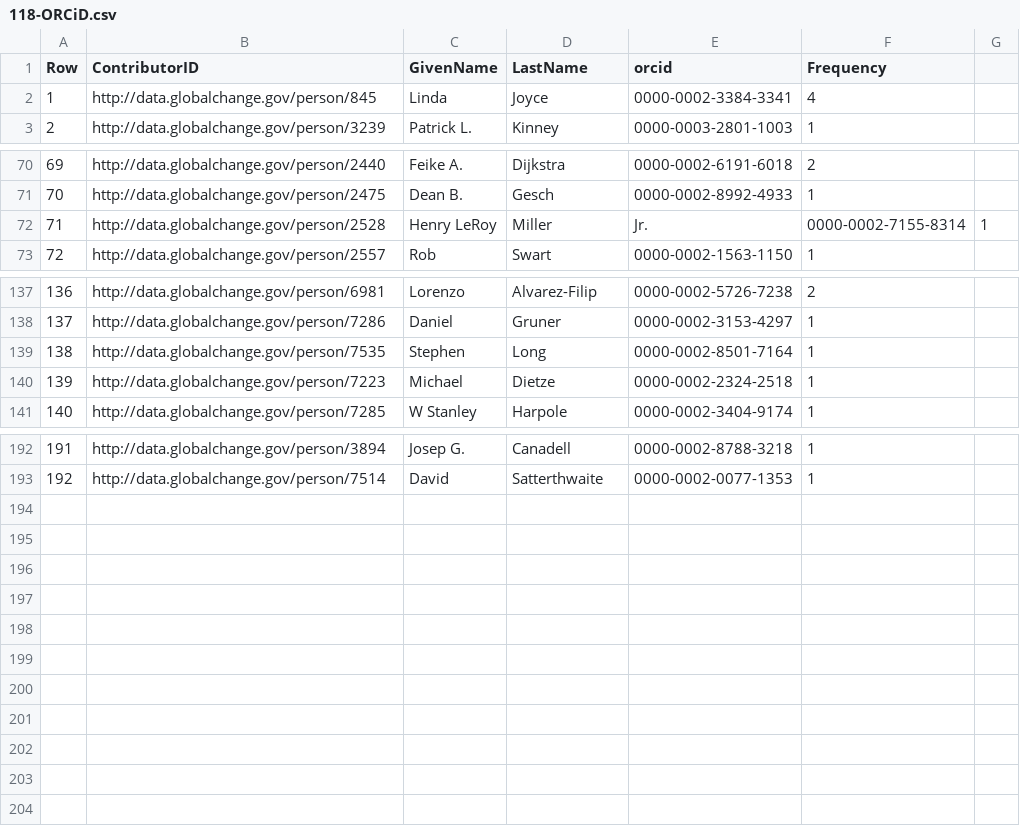
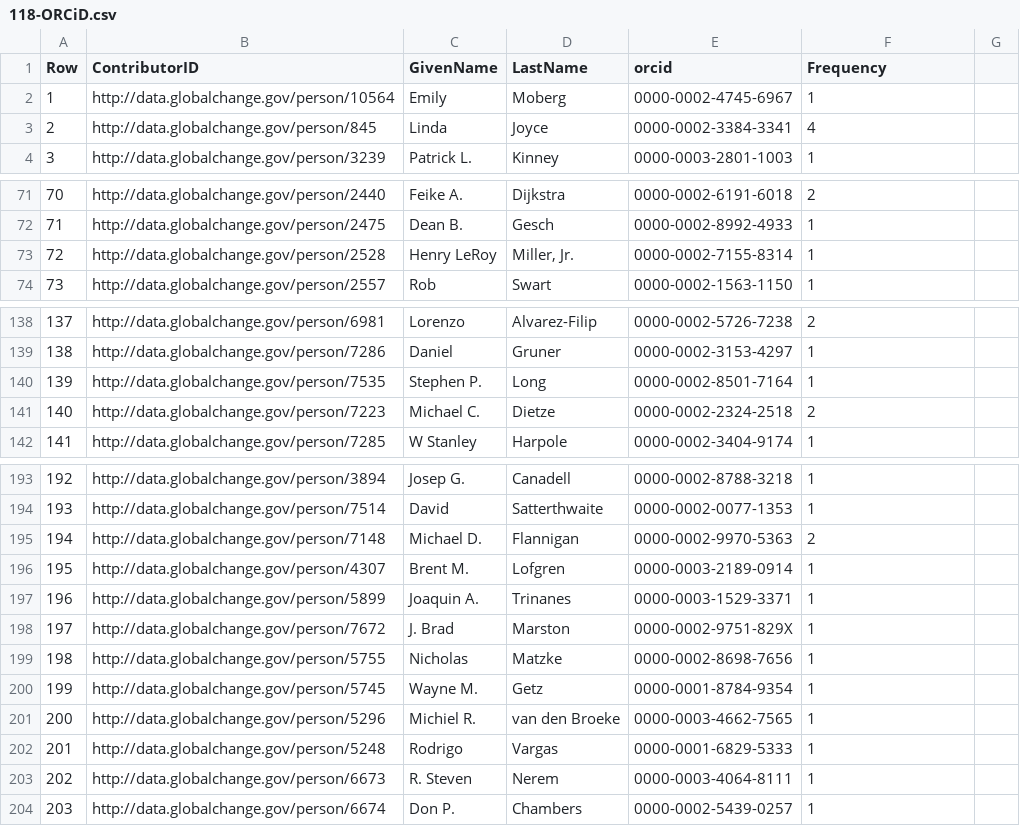
Before and after one commit to USGCRP/gcis-sparql, a CSV file: 118-ORCiD.csv, drawn as a sheet; only a part is shown, gaps mark what is left out; addresses are those after the commit; the diff covers the shown part only; the diff names each change by its address in the sheet, - before the commit and + after, or states it on an @@ line.

Commit message:
Updated output per 12/10/15 push

```diff
--- a/118-ORCiD.csv
+++ b/118-ORCiD.csv
+row 2: 1 | http://data.globalchange.gov/person/10564 | Emily | Moberg | 0000-0002-4745-6967 | 1
@@ column A (Row) renumbered between rows 3 and 194 @@
-D73 (LastName): Miller
+D73 (LastName): Miller, Jr.
-E73 (orcid): Jr.
+E73 (orcid): 0000-0002-7155-8314
-F73 (Frequency): 0000-0002-7155-8314
+F73 (Frequency): 1
-G73: 1
+G73: (empty)
-C140 (GivenName): Stephen
+C140 (GivenName): Stephen P.
-C141 (GivenName): Michael
+C141 (GivenName): Michael C.
-F141 (Frequency): 1
+F141 (Frequency): 2
+row 195: 194 | http://data.globalchange.gov/person/7148 | Michael D. | Flannigan | 0000-0002-9970-5363 | 2
+row 196: 195 | http://data.globalchange.gov/person/4307 | Brent M. | Lofgren | 0000-0003-2189-0914 | 1
+row 197: 196 | http://data.globalchange.gov/person/5899 | Joaquin A. | Trinanes | 0000-0003-1529-3371 | 1
+row 198: 197 | http://data.globalchange.gov/person/7672 | J. Brad | Marston | 0000-0002-9751-829X | 1
+row 199: 198 | http://data.globalchange.gov/person/5755 | Nicholas | Matzke | 0000-0002-8698-7656 | 1
+row 200: 199 | http://data.globalchange.gov/person/5745 | Wayne M. | Getz | 0000-0001-8784-9354 | 1
+row 201: 200 | http://data.globalchange.gov/person/5296 | Michiel R. | van den Broeke | 0000-0003-4662-7565 | 1
+row 202: 201 | http://data.globalchange.gov/person/5248 | Rodrigo | Vargas | 0000-0001-6829-5333 | 1
+row 203: 202 | http://data.globalchange.gov/person/6673 | R. Steven | Nerem | 0000-0003-4064-8111 | 1
+row 204: 203 | http://data.globalchange.gov/person/6674 | Don P. | Chambers | 0000-0002-5439-0257 | 1
```
Also changed, not shown: 1 edited cell elsewhere in this file.
